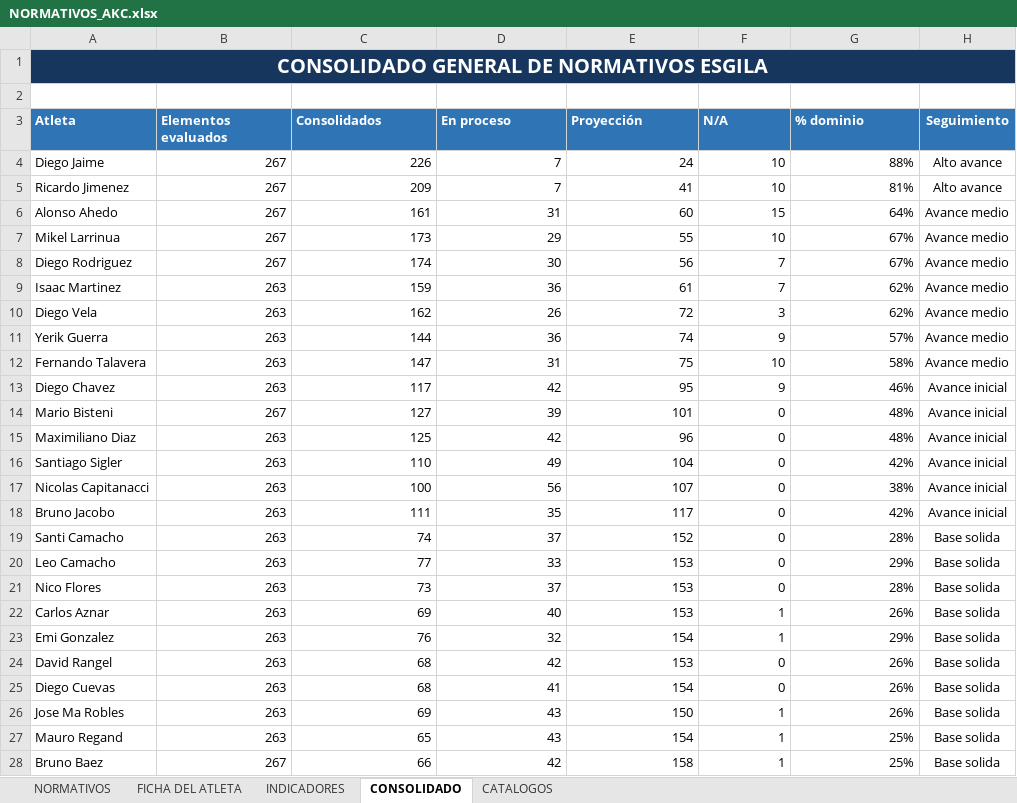
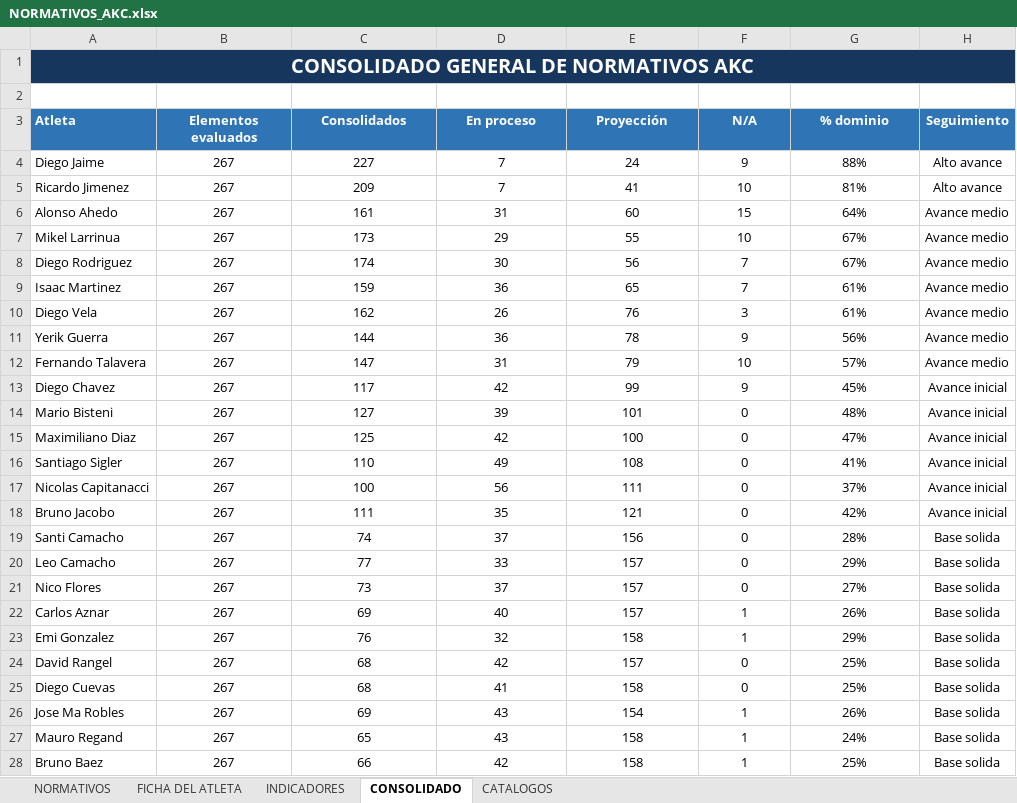
Before and after one commit to josemanueljaimemorales/pruebanuevappakc, an Excel workbook: modulos/normativos/NORMATIVOS_AKC.xlsx, sheet CONSOLIDADO, drawn as a sheet; only a part is shown; values as stored, in another font and other column widths than the file's, no borders; conditional formats not drawn; the diff covers the shown part only; the diff names each change by its address in the sheet, - before the commit and + after, or states it on an @@ line.

```diff
--- a/modulos/normativos/NORMATIVOS_AKC.xlsx (sheet CONSOLIDADO)
+++ b/modulos/normativos/NORMATIVOS_AKC.xlsx (sheet CONSOLIDADO)
-A1 (Atleta): CONSOLIDADO GENERAL DE NORMATIVOS ESGILA
+A1 (Atleta): CONSOLIDADO GENERAL DE NORMATIVOS AKC
-B3:G3 alignment: left
+B3:G3 alignment: center
-B4:G28 alignment: right
+B4:G28 alignment: center
-C4 (Consolidados): 226
+C4 (Consolidados): 227
-F4 (N/A): 10
+F4 (N/A): 9
-B9:B13 (Elementos evaluados): 263
+B9:B13 (Elementos evaluados): 267
-E9 (Proyección): 61
+E9 (Proyección): 65
-G9:G10 (% dominio): 62%
+G9:G10 (% dominio): 61%
-E10 (Proyección): 72
+E10 (Proyección): 76
-E11 (Proyección): 74
+E11 (Proyección): 78
-G11 (% dominio): 57%
+G11 (% dominio): 56%
-E12 (Proyección): 75
+E12 (Proyección): 79
-G12 (% dominio): 58%
+G12 (% dominio): 57%
-E13 (Proyección): 95
+E13 (Proyección): 99
-G13 (% dominio): 46%
+G13 (% dominio): 45%
-B15:B27 (Elementos evaluados): 263
+B15:B27 (Elementos evaluados): 267
-E15 (Proyección): 96
+E15 (Proyección): 100
-G15 (% dominio): 48%
+G15 (% dominio): 47%
-E16 (Proyección): 104
+E16 (Proyección): 108
-G16 (% dominio): 42%
+G16 (% dominio): 41%
-E17 (Proyección): 107
+E17 (Proyección): 111
-G17 (% dominio): 38%
+G17 (% dominio): 37%
-E18 (Proyección): 117
+E18 (Proyección): 121
-E19 (Proyección): 152
+E19 (Proyección): 156
-E20:E22 (Proyección): 153
+E20:E22 (Proyección): 157
-G21 (% dominio): 28%
+G21 (% dominio): 27%
-E23 (Proyección): 154
+E23 (Proyección): 158
-E24 (Proyección): 153
+E24 (Proyección): 157
-G24:G25 (% dominio): 26%
+G24:G25 (% dominio): 25%
-E25 (Proyección): 154
+E25 (Proyección): 158
-E26 (Proyección): 150
+E26 (Proyección): 154
-E27 (Proyección): 154
+E27 (Proyección): 158
-G27 (% dominio): 25%
+G27 (% dominio): 24%
```
Also changed, not shown: cell formats elsewhere in this sheet, sheet NORMATIVOS, sheet FICHA DEL ATLETA, sheet INDICADORES, sheet CATALOGOS, formulas that keep their value, charts or pictures, 18 other files.
